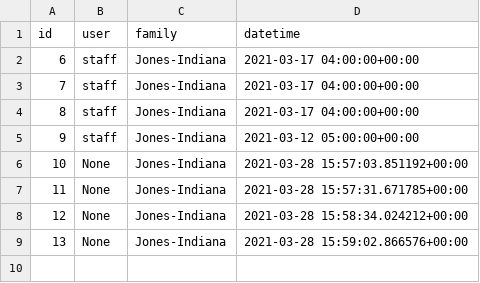
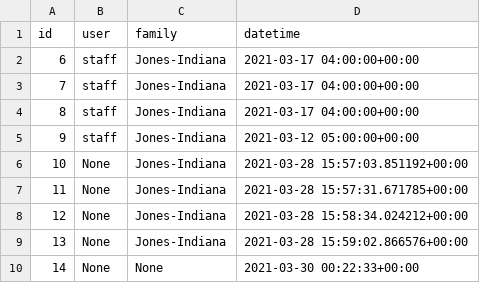
Before and after one commit to mkornyev/FLP-Inventory, a CSV file: db_csv_backups/Checkout.csv, drawn as a sheet.

```diff
--- a/db_csv_backups/Checkout.csv
+++ b/db_csv_backups/Checkout.csv
@@ -9 +9,2 @@ id,user,family,datetime
 13,None,Jones-Indiana,2021-03-28 15:59:02.866576+00:00
+14,None,None,2021-03-30 00:22:33+00:00
```
Also changed, not shown: db_csv_backups/ItemTransaction.csv, 3 other files.
